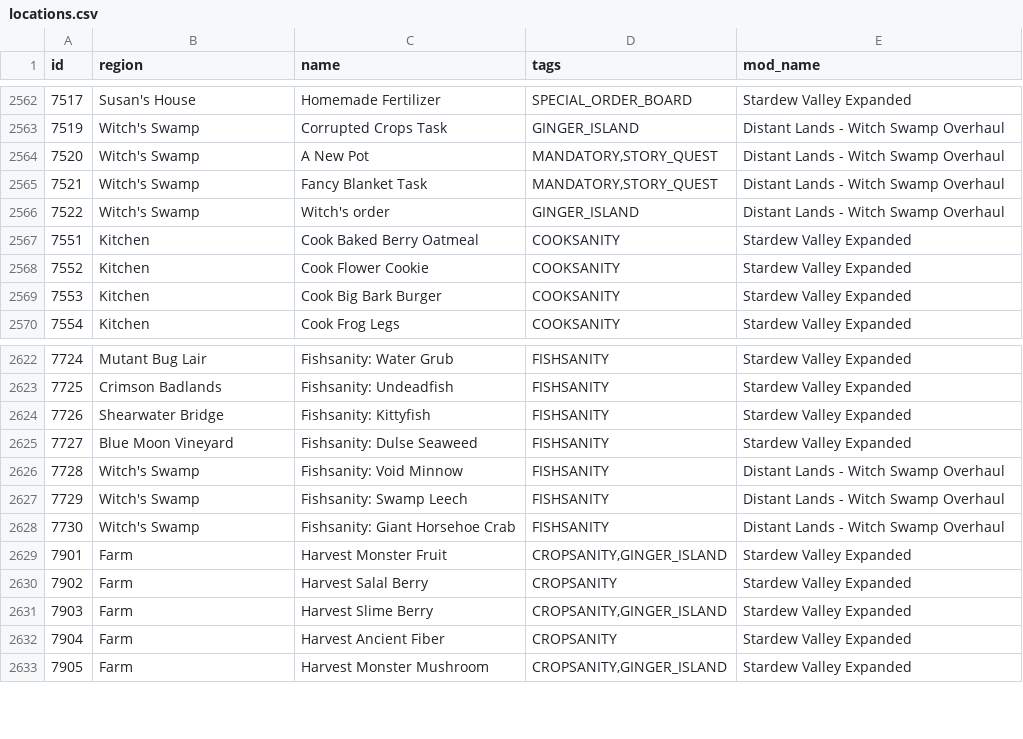
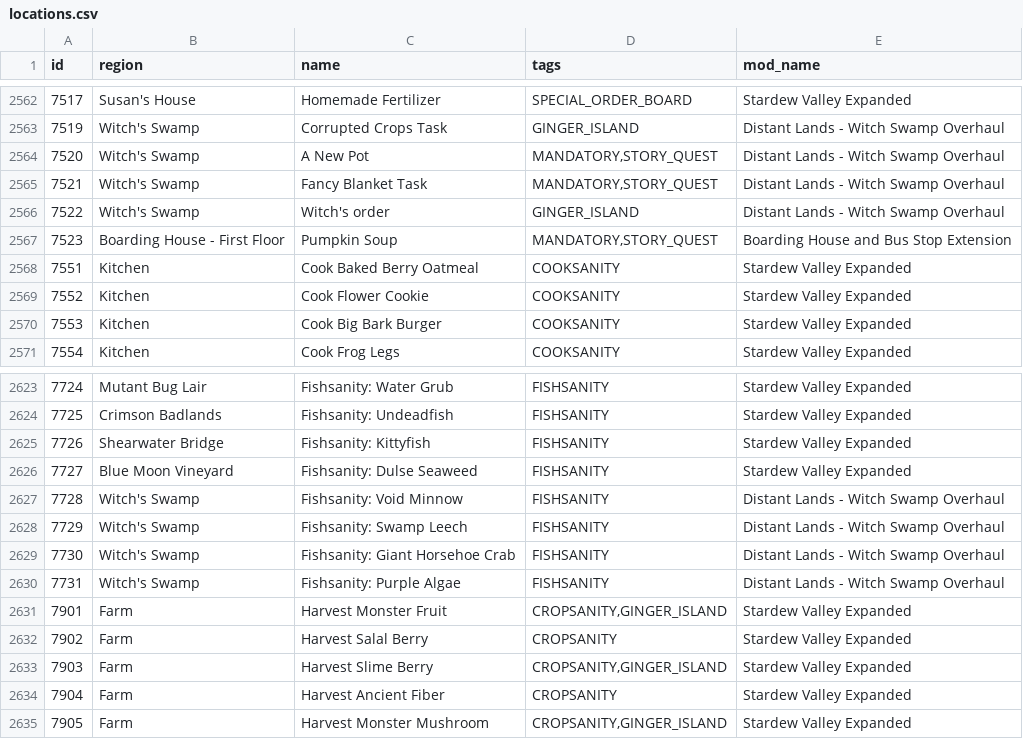
Before and after one commit to EmilyV99/Archipelago, a CSV file: worlds/stardew_valley/data/locations.csv, drawn as a sheet; only a part is shown, gaps mark what is left out; the diff names each change by its address in the sheet, - before the commit and + after, or states it on an @@ line.

Commit message:
Add Purple Algae and Quests

```diff
--- a/worlds/stardew_valley/data/locations.csv
+++ b/worlds/stardew_valley/data/locations.csv
+row 2567: 7523 | Boarding House - First Floor | Pumpkin Soup | MANDATORY,STORY_QUEST | Boarding House and Bus Stop Extension
+row 2630: 7731 | Witch's Swamp | Fishsanity: Purple Algae | FISHSANITY | Distant Lands - Witch Swamp Overhaul
```
Also changed, not shown: 4 other files.
